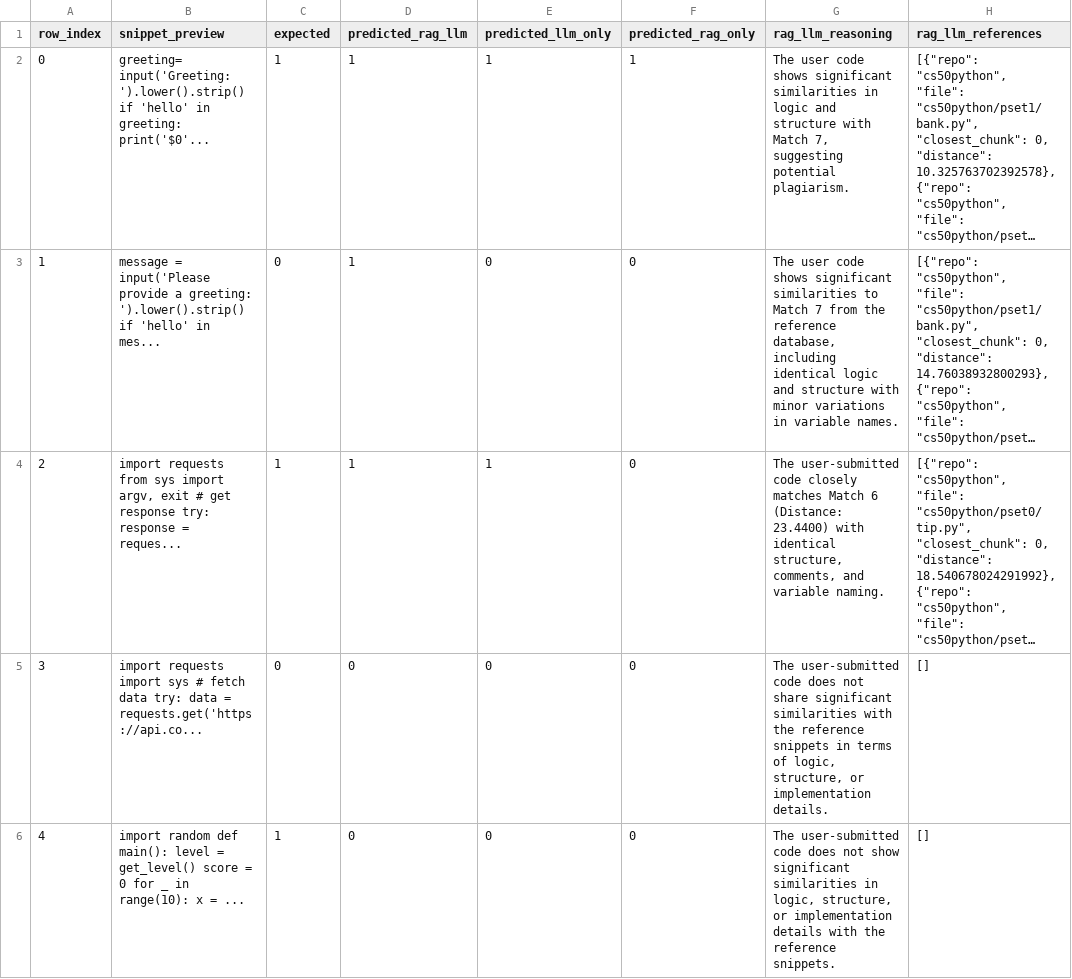
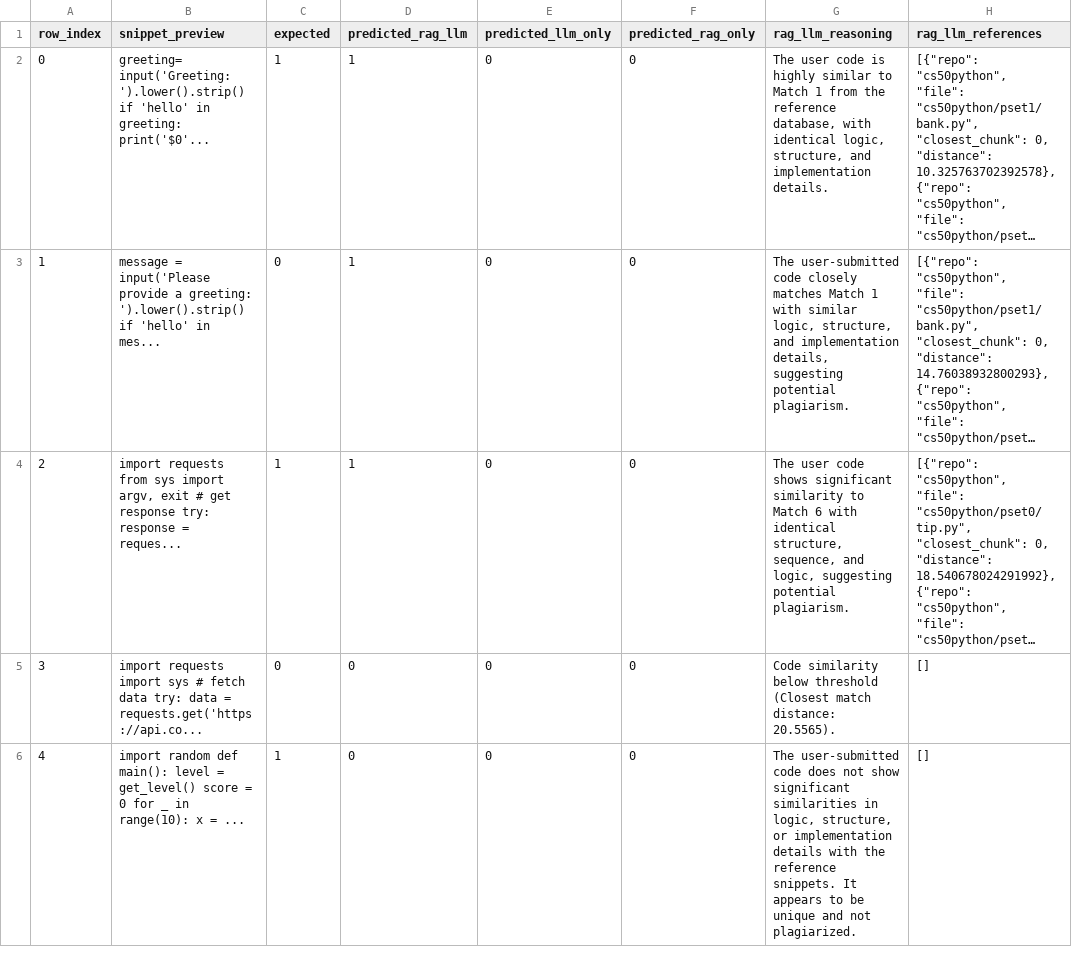
Before and after one commit to giga2401/gita_final_project, a CSV file: evaluation_results/evaluation_results_comparison.csv, drawn as a sheet; only a part is shown; long unchanged cells end in …; the diff covers the shown part only; the diff names each change by its address in the sheet, - before the commit and + after, or states it on an @@ line.

```diff
--- a/evaluation_results/evaluation_results_comparison.csv
+++ b/evaluation_results/evaluation_results_comparison.csv
-E2 (predicted_llm_only): 1
+E2 (predicted_llm_only): 0
-F2 (predicted_rag_only): 1
+F2 (predicted_rag_only): 0
-G2 (rag_llm_reasoning): …user code shows significant similarities in logic and structure with Match 7, suggesting potential plagiarism.
+G2 (rag_llm_reasoning): …user code is highly similar to Match 1 from the reference database, with identical logic, structure, and implementation details.
-G3 (rag_llm_reasoning): The user code shows significant similarities to Match 7 from the reference database, including identical logic and structure with minor variations in variable names.
+G3 (rag_llm_reasoning): The user-submitted code closely matches Match 1 with similar logic, structure, and implementation details, suggesting potential plagiarism.
-E4 (predicted_llm_only): 1
+E4 (predicted_llm_only): 0
-G4 (rag_llm_reasoning): The user-submitted code closely matches Match 6 (Distance: 23.4400) with identical structure, comments, and variable naming.
+G4 (rag_llm_reasoning): The user code shows significant similarity to Match 6 with identical structure, sequence, and logic, suggesting potential plagiarism.
-G5 (rag_llm_reasoning): The user-submitted code does not share significant similarities with the reference snippets in terms of logic, structure, or implementation details.
+G5 (rag_llm_reasoning): Code similarity below threshold (Closest match distance: 20.5565).
-G6 (rag_llm_reasoning): …reference snippets.
+G6 (rag_llm_reasoning): …reference snippets. It appears to be unique and not plagiarized.
```
Also changed, not shown: 44 edited cells elsewhere in this file, evaluation_results/evaluation_metrics.csv, 9 other files.
